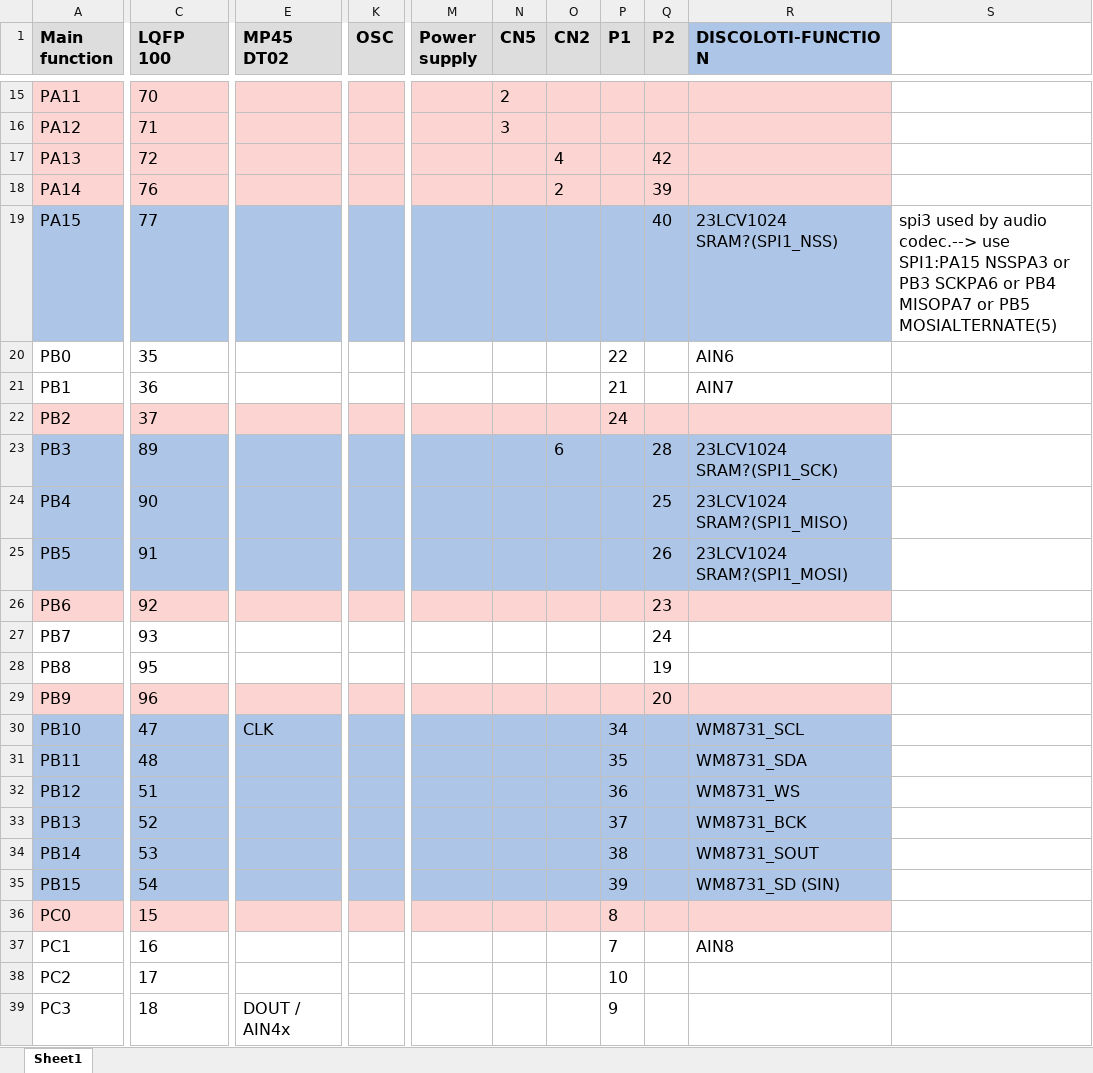
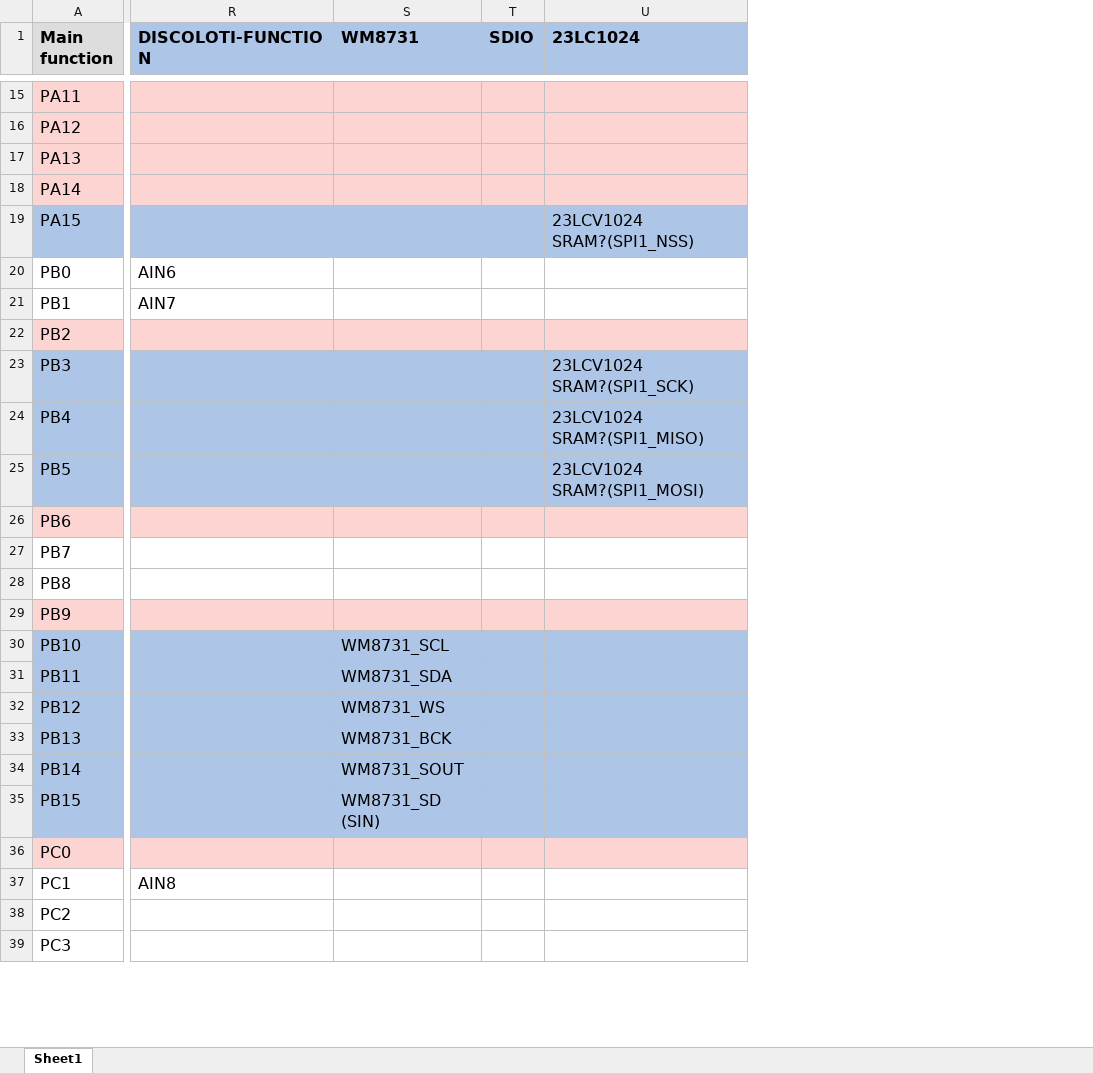
Before and after one commit to sebiik/axo-on-discovery-board, an Excel workbook: stm32f4-discovery-pin-table.xlsx, sheet Sheet1, drawn as a sheet; only a part is shown, gaps mark what is left out; values as stored, in another font and other column widths than the file's, no borders; removed rows and columns are numbered as before the commit, all else as after; the diff covers the shown part only; the diff names each change by its address in the sheet, - before the commit and + after, or states it on an @@ line.

```diff
--- a/stm32f4-discovery-pin-table.xlsx (sheet Sheet1)
+++ b/stm32f4-discovery-pin-table.xlsx (sheet Sheet1)
@@ column C (LQFP 100) hidden, rows 15-39: 70 | 71 | 72 | 76 | 77 | 35 | 36 | 37 | 89 | 90 | 91 | 92 | 93 | 95 | 96 | 47 | 48 | 51 | 52 | 53 | 54 | 15 | 16 | 17 | 18 @@
@@ column E (MP45 DT02) hidden, rows 30-39: CLK |  |  |  |  |  |  |  |  | DOUT / AIN4x @@
@@ column K (OSC) hidden, empty @@
@@ column M (Power supply) hidden, empty @@
@@ column N (CN5) hidden, rows 15-16: 2 | 3 @@
@@ column O (CN2) hidden, rows 17-23: 4 | 2 |  |  |  |  | 6 @@
@@ column P (P1) hidden, rows 20-39: 22 | 21 | 24 |  |  |  |  |  |  |  | 34 | 35 | 36 | 37 | 38 | 39 | 8 | 7 | 10 | 9 @@
@@ column Q (P2) hidden, rows 17-29: 42 | 39 | 40 |  |  |  | 28 | 25 | 26 | 23 | 24 | 19 | 20 @@
-column S, row 19: spi3 used by audio codec.--> use SPI1:PA15 NSSPA3 or PB3 SCKPA6 or PB4 MISOPA7 or PB5 MOSIALTERNATE(5)
+column S (WM8731), rows 30-35: WM8731_SCL | WM8731_SDA | WM8731_WS | WM8731_BCK | WM8731_SOUT | WM8731_SD (SIN)
+column T (SDIO), empty
+column U (23LC1024), rows 19-25: 23LCV1024 SRAM?(SPI1_NSS) |  |  |  | 23LCV1024 SRAM?(SPI1_SCK) | 23LCV1024 SRAM?(SPI1_MISO) | 23LCV1024 SRAM?(SPI1_MOSI)
-R19 (DISCOLOTI-FUNCTION): 23LCV1024 SRAM?(SPI1_NSS)
+R19 (DISCOLOTI-FUNCTION): (empty)
-R23 (DISCOLOTI-FUNCTION): 23LCV1024 SRAM?(SPI1_SCK)
+R23 (DISCOLOTI-FUNCTION): (empty)
-R24 (DISCOLOTI-FUNCTION): 23LCV1024 SRAM?(SPI1_MISO)
+R24 (DISCOLOTI-FUNCTION): (empty)
-R25 (DISCOLOTI-FUNCTION): 23LCV1024 SRAM?(SPI1_MOSI)
+R25 (DISCOLOTI-FUNCTION): (empty)
-R30 (DISCOLOTI-FUNCTION): WM8731_SCL
+R30 (DISCOLOTI-FUNCTION): (empty)
-R31 (DISCOLOTI-FUNCTION): WM8731_SDA
+R31 (DISCOLOTI-FUNCTION): (empty)
-R32 (DISCOLOTI-FUNCTION): WM8731_WS
+R32 (DISCOLOTI-FUNCTION): (empty)
-R33 (DISCOLOTI-FUNCTION): WM8731_BCK
+R33 (DISCOLOTI-FUNCTION): (empty)
-R34 (DISCOLOTI-FUNCTION): WM8731_SOUT
+R34 (DISCOLOTI-FUNCTION): (empty)
-R35 (DISCOLOTI-FUNCTION): WM8731_SD (SIN)
+R35 (DISCOLOTI-FUNCTION): (empty)
```
Also changed, not shown: 1 added column, 41 edited cells and cell formats elsewhere in this sheet, 14 other files.
